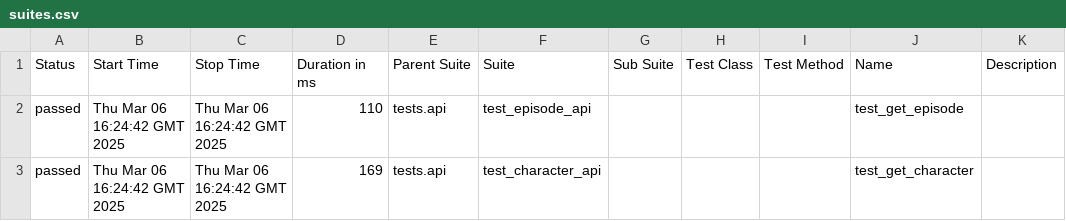
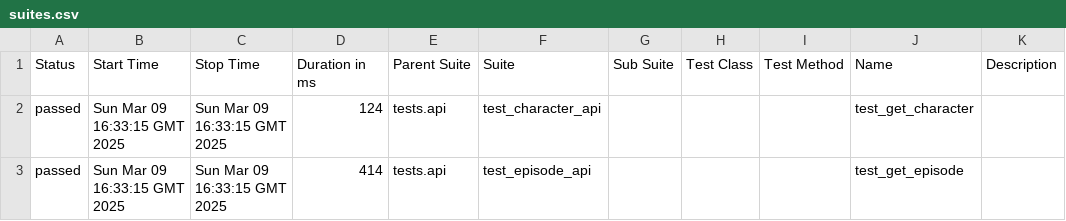
Before and after one commit to ElenaShorohova/Demonstration-Project, a CSV file: data/suites.csv, drawn as a sheet.

```diff
--- a/data/suites.csv
+++ b/data/suites.csv
@@ -1,3 +1,3 @@
 "Status","Start Time","Stop Time","Duration in ms","Parent Suite","Suite","Sub Suite","Test Class","Test Method","Name","Description"
-"passed","Thu Mar 06 16:24:42 GMT 2025","Thu Mar 06 16:24:42 GMT 2025","110","tests.api","test_episode_api","","","","test_get_episode",""
-"passed","Thu Mar 06 16:24:42 GMT 2025","Thu Mar 06 16:24:42 GMT 2025","169","tests.api","test_character_api","","","","test_get_character",""
+"passed","Sun Mar 09 16:33:15 GMT 2025","Sun Mar 09 16:33:15 GMT 2025","124","tests.api","test_character_api","","","","test_get_character",""
+"passed","Sun Mar 09 16:33:15 GMT 2025","Sun Mar 09 16:33:15 GMT 2025","414","tests.api","test_episode_api","","","","test_get_episode",""
```
Also changed, not shown: 37 other files.
